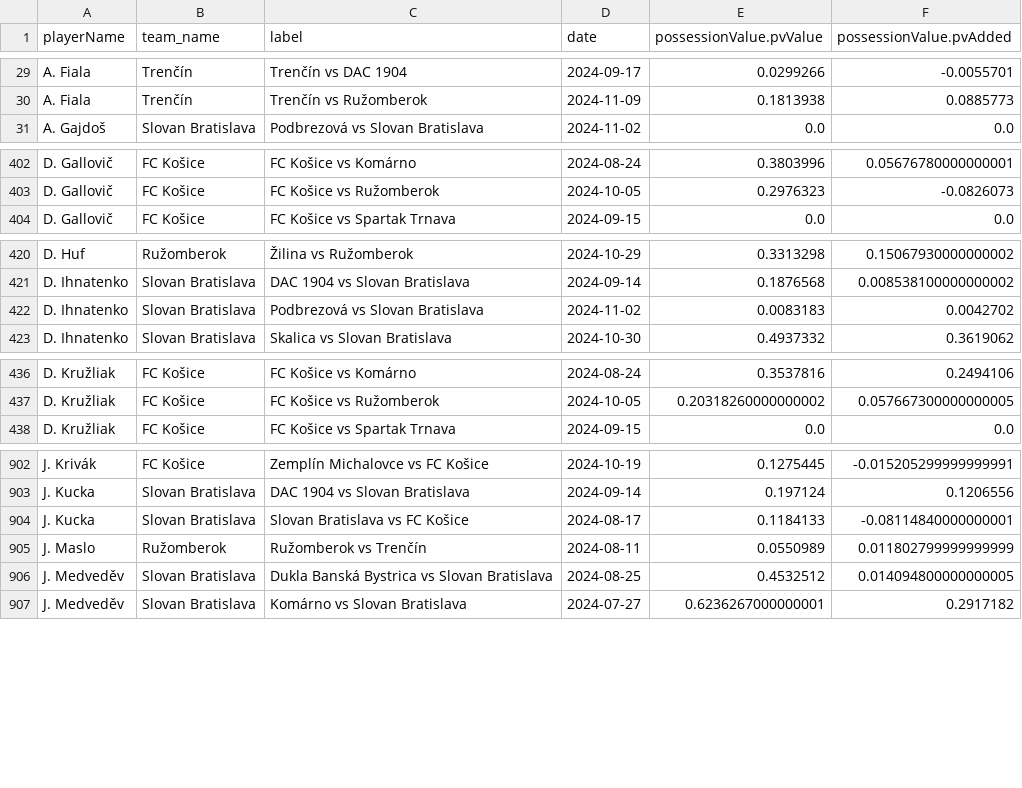
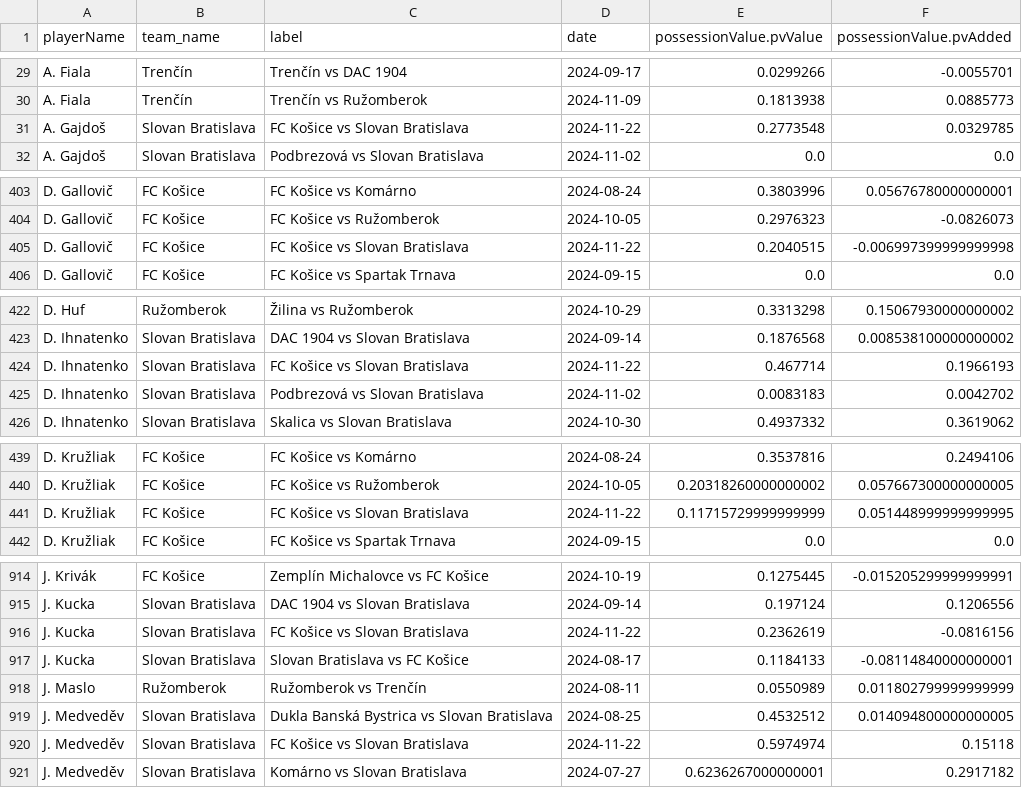
Before and after one commit to AC-Horsens/AC-Horsens-scouting, a CSV file: SVK_1_liga_2024_2025/pv_all SVK_1_liga_2024_2025.csv, drawn as a sheet; only a part is shown, gaps mark what is left out; the diff covers the shown part only; the diff names each change by its address in the sheet, - before the commit and + after, or states it on an @@ line.

```diff
--- a/SVK_1_liga_2024_2025/pv_all SVK_1_liga_2024_2025.csv
+++ b/SVK_1_liga_2024_2025/pv_all SVK_1_liga_2024_2025.csv
+row 31: A. Gajdoš | Slovan Bratislava | FC Košice vs Slovan Bratislava | 2024-11-22 | 0.2773548 | 0.0329785
+row 405: D. Gallovič | FC Košice | FC Košice vs Slovan Bratislava | 2024-11-22 | 0.2040515 | -0.006997399999999998
+row 424: D. Ihnatenko | Slovan Bratislava | FC Košice vs Slovan Bratislava | 2024-11-22 | 0.467714 | 0.1966193
+row 441: D. Kružliak | FC Košice | FC Košice vs Slovan Bratislava | 2024-11-22 | 0.11715729999999999 | 0.051448999999999995
+row 916: J. Kucka | Slovan Bratislava | FC Košice vs Slovan Bratislava | 2024-11-22 | 0.2362619 | -0.0816156
+row 920: J. Medveděv | Slovan Bratislava | FC Košice vs Slovan Bratislava | 2024-11-22 | 0.5974974 | 0.15118
```
Also changed, not shown: 26 added rows elsewhere in this file, NOR_Eliteserien_2024/xA_all NOR_Eliteserien_2024.csv, NOR_Eliteserien_2024/xg_all NOR_Eliteserien_2024.csv, 47 other files.
